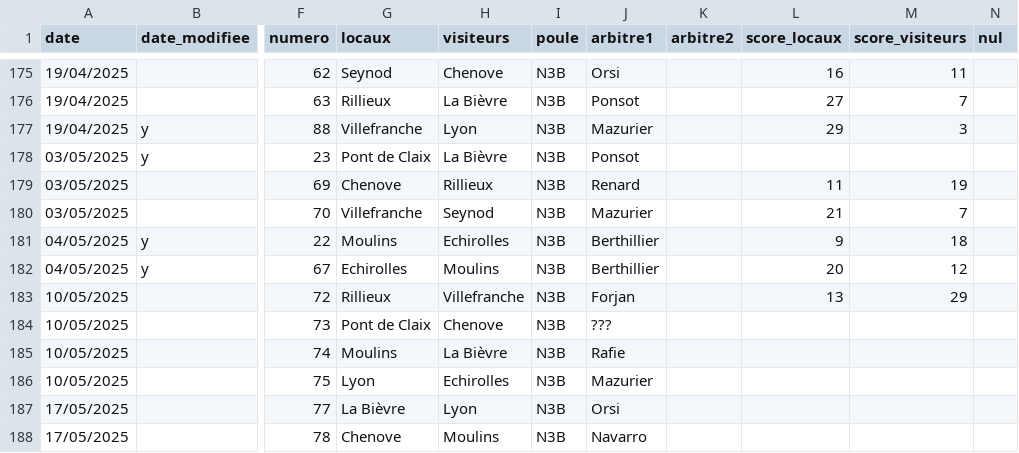
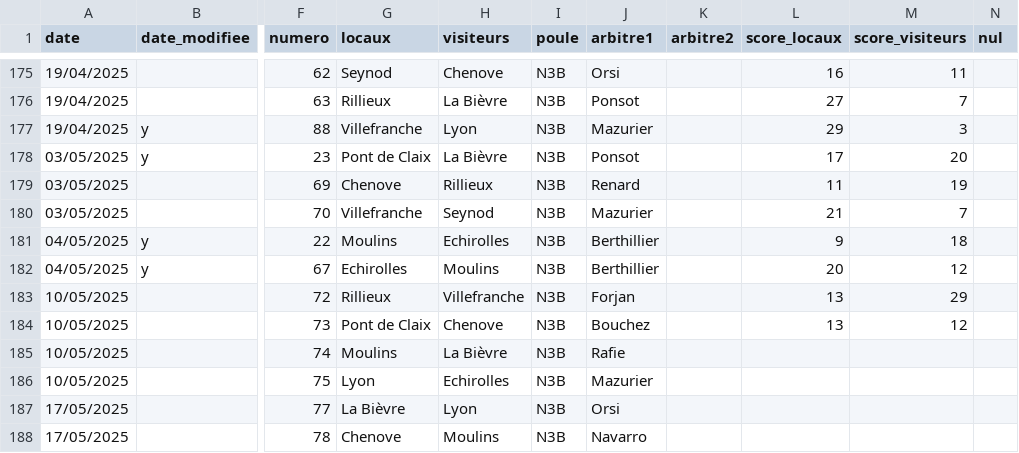
Before and after one commit to praginel/comitesavoienwp, a CSV file: _data/n3-2025.csv, drawn as a sheet; only a part is shown, gaps mark what is left out; the diff names each change by its address in the sheet, - before the commit and + after, or states it on an @@ line.

```diff
--- a/_data/n3-2025.csv
+++ b/_data/n3-2025.csv
-L178 (score_locaux): (empty)
+L178 (score_locaux): 17
-M178 (score_visiteurs): (empty)
+M178 (score_visiteurs): 20
-J184 (arbitre1): ???
+J184 (arbitre1): Bouchez
-L184 (score_locaux): (empty)
+L184 (score_locaux): 13
-M184 (score_visiteurs): (empty)
+M184 (score_visiteurs): 12
```
